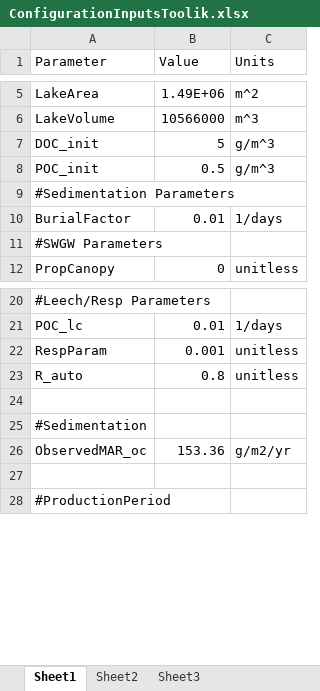
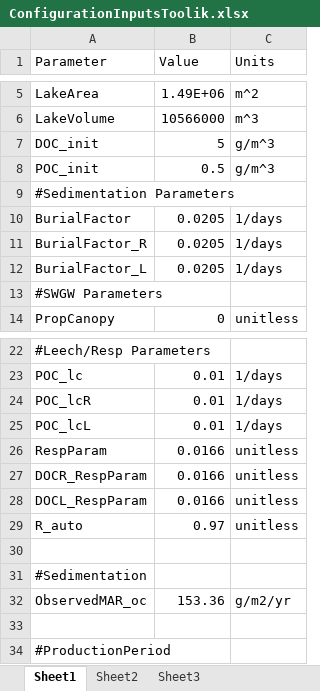
Before and after one commit to GLEON/SOS, an Excel workbook: ToolikLake/ConfigurationInputsToolik.xlsx, sheet Sheet1, drawn as a sheet; only a part is shown, gaps mark what is left out; values as stored, in another font and other column widths than the file's, no borders; addresses are those after the commit; the diff names each change by its address in the sheet, - before the commit and + after, or states it on an @@ line.

Commit message:
param updates for toolik after running optim6

```diff
--- a/ToolikLake/ConfigurationInputsToolik.xlsx (sheet Sheet1)
+++ b/ToolikLake/ConfigurationInputsToolik.xlsx (sheet Sheet1)
-B10 (Value): 0.01
+B10 (Value): 0.0205
+row 11: BurialFactor_R | 0.0205 | 1/days
+row 12: BurialFactor_L | 0.0205 | 1/days
+row 24: POC_lcR | 0.01 | 1/days
+row 25: POC_lcL | 0.01 | 1/days
-B26 (Value): 0.001
+B26 (Value): 0.0166
+row 27: DOCR_RespParam | 0.0166 | unitless
+row 28: DOCL_RespParam | 0.0166 | unitless
-B29 (Value): 0.8
+B29 (Value): 0.97
```
Also changed, not shown: 1 other file.
